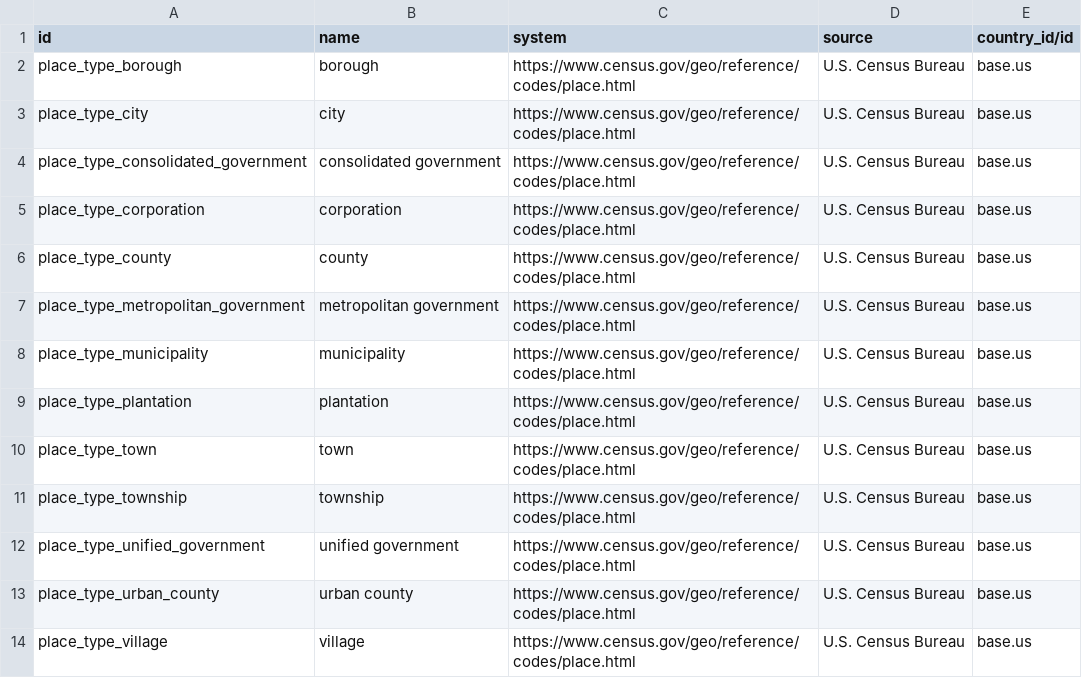
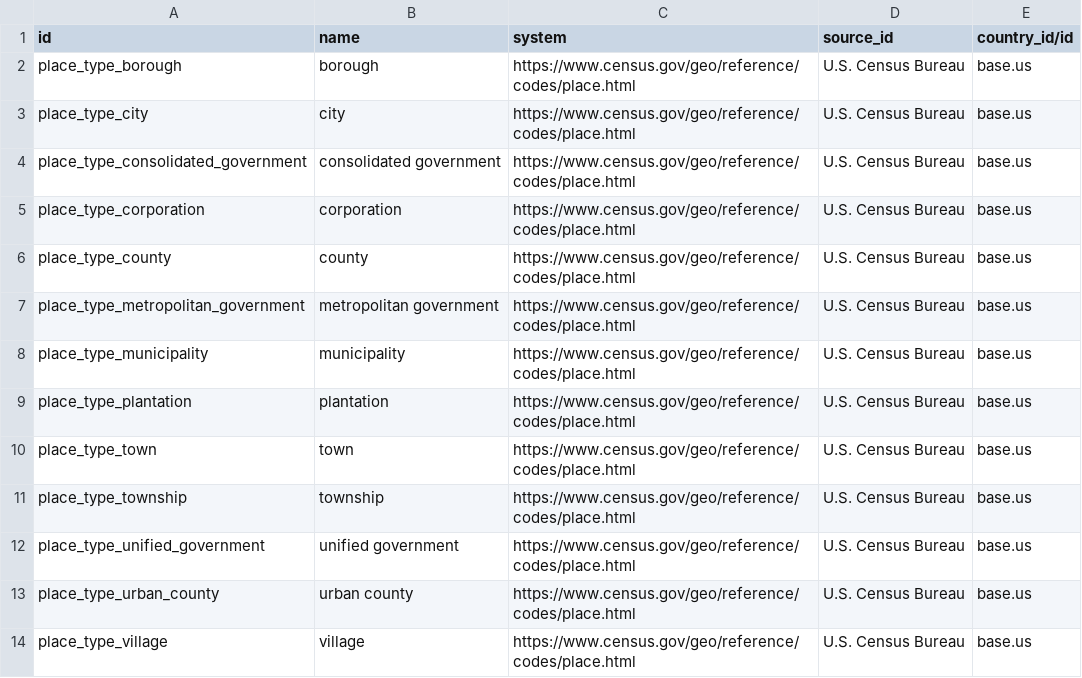
Before and after one commit to LiberTang0/odoo-fhir, a CSV file: addons/hc_base/data/l10n_us/hc.vs.country.city.type.csv, drawn as a sheet.

```diff
--- a/addons/hc_base/data/l10n_us/hc.vs.country.city.type.csv
+++ b/addons/hc_base/data/l10n_us/hc.vs.country.city.type.csv
@@ -1,2 +1,2 @@
-id,name,system,source,country_id/id
+id,name,system,source_id,country_id/id
 place_type_borough,borough,https://www.census.gov/geo/reference/codes/place.html,U.S. Census Bureau,base.us
```
Also changed, not shown: 8 other files.
